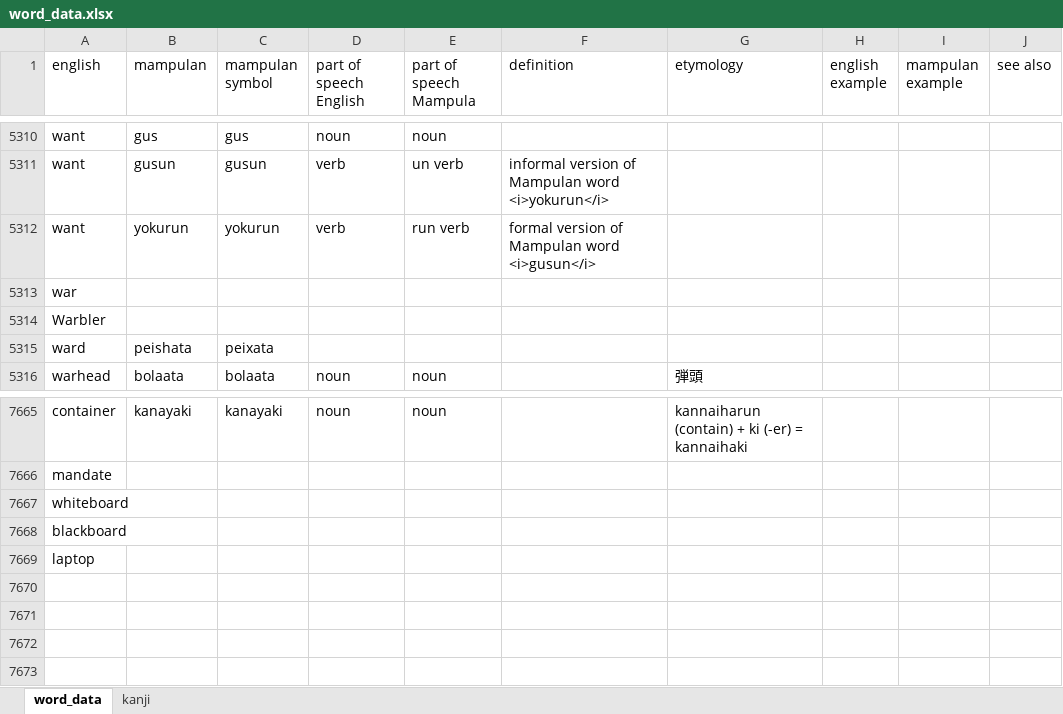
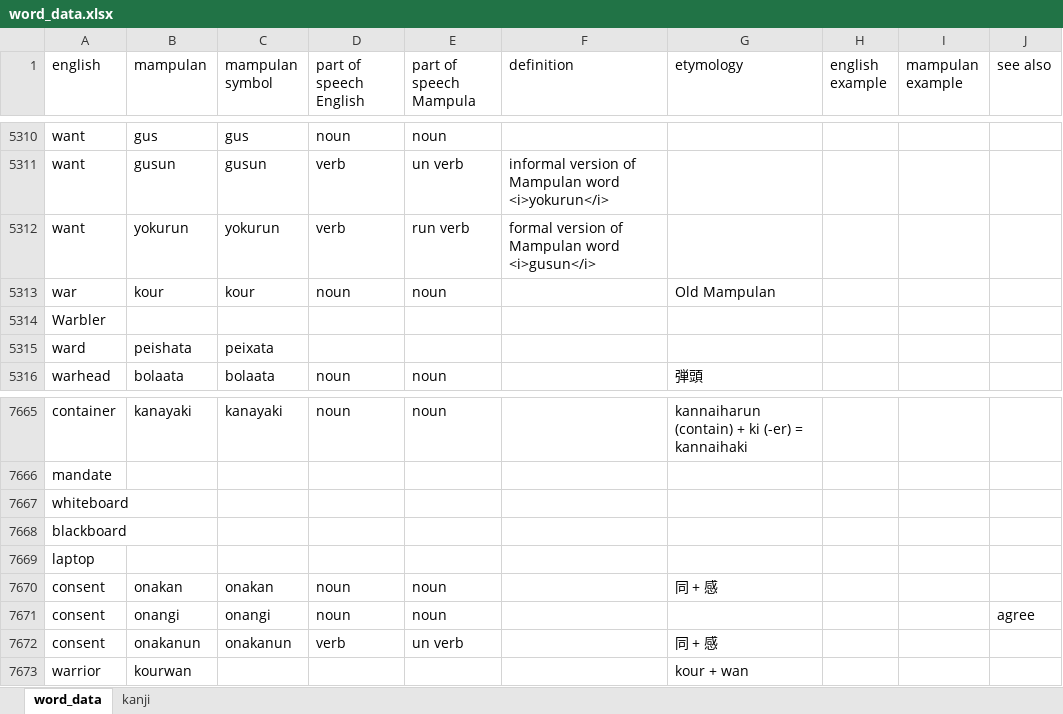
Before and after one commit to AlexAndPedro/alexandpedro.github.io, an Excel workbook: data/word_data.xlsx, sheet word_data, drawn as a sheet; only a part is shown, gaps mark what is left out; values as stored, in another font and other column widths than the file's, no borders; conditional formats not drawn; removed rows and columns are numbered as before the commit, all else as after; the diff names each change by its address in the sheet, - before the commit and + after, or states it on an @@ line.

```diff
--- a/data/word_data.xlsx (sheet word_data)
+++ b/data/word_data.xlsx (sheet word_data)
-row 5313: war
+row 5313: war | kour | kour | noun | noun |  | Old Mampulan
+row 7670: consent | onakan | onakan | noun | noun |  | 同 + 感
+row 7671: consent | onangi | onangi | noun | noun |  |  |  |  | agree
+row 7672: consent | onakanun | onakanun | verb | un verb |  | 同 + 感
+row 7673: warrior | kourwan |  |  |  |  | kour + wan
```
Also changed, not shown: 2 other files.
